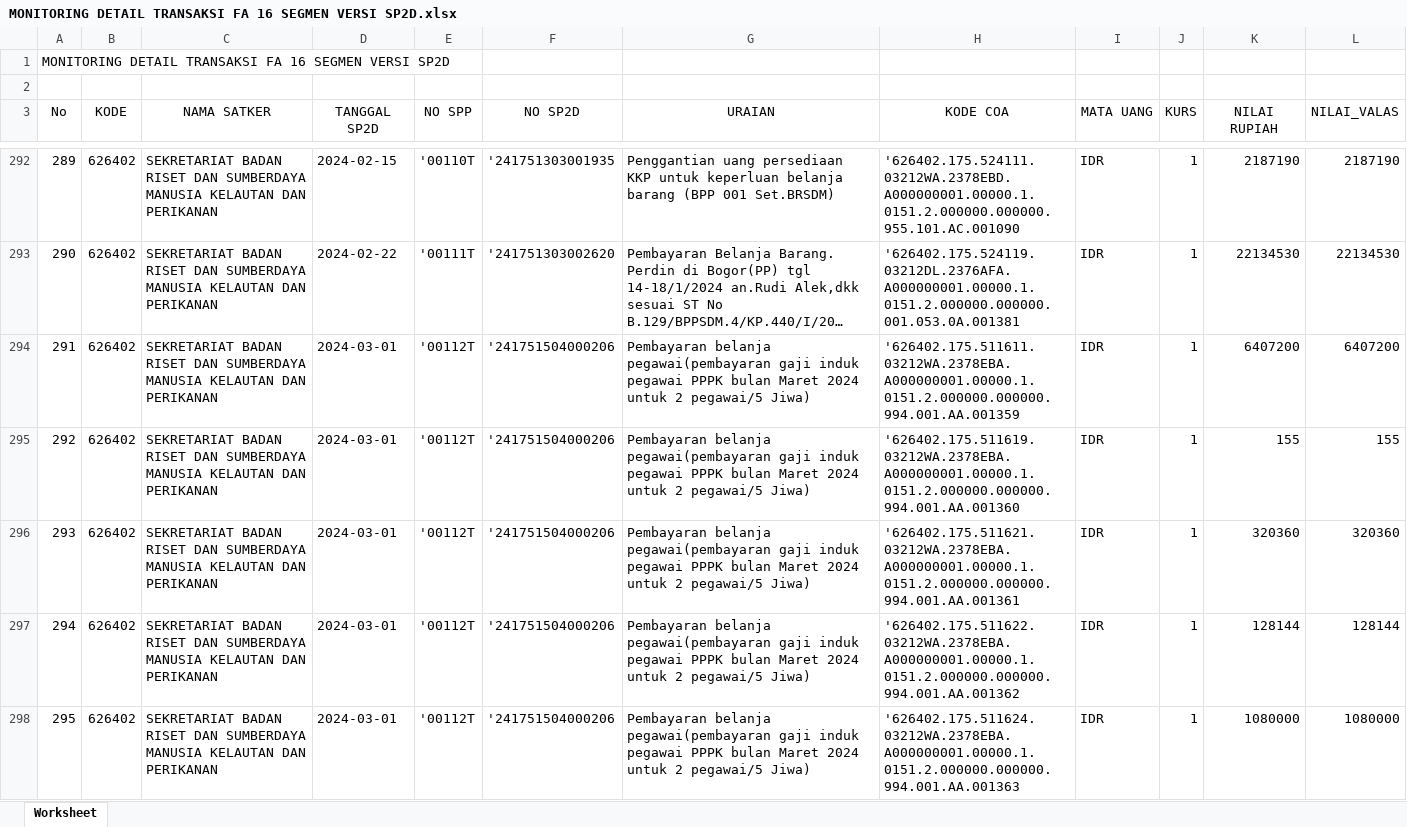
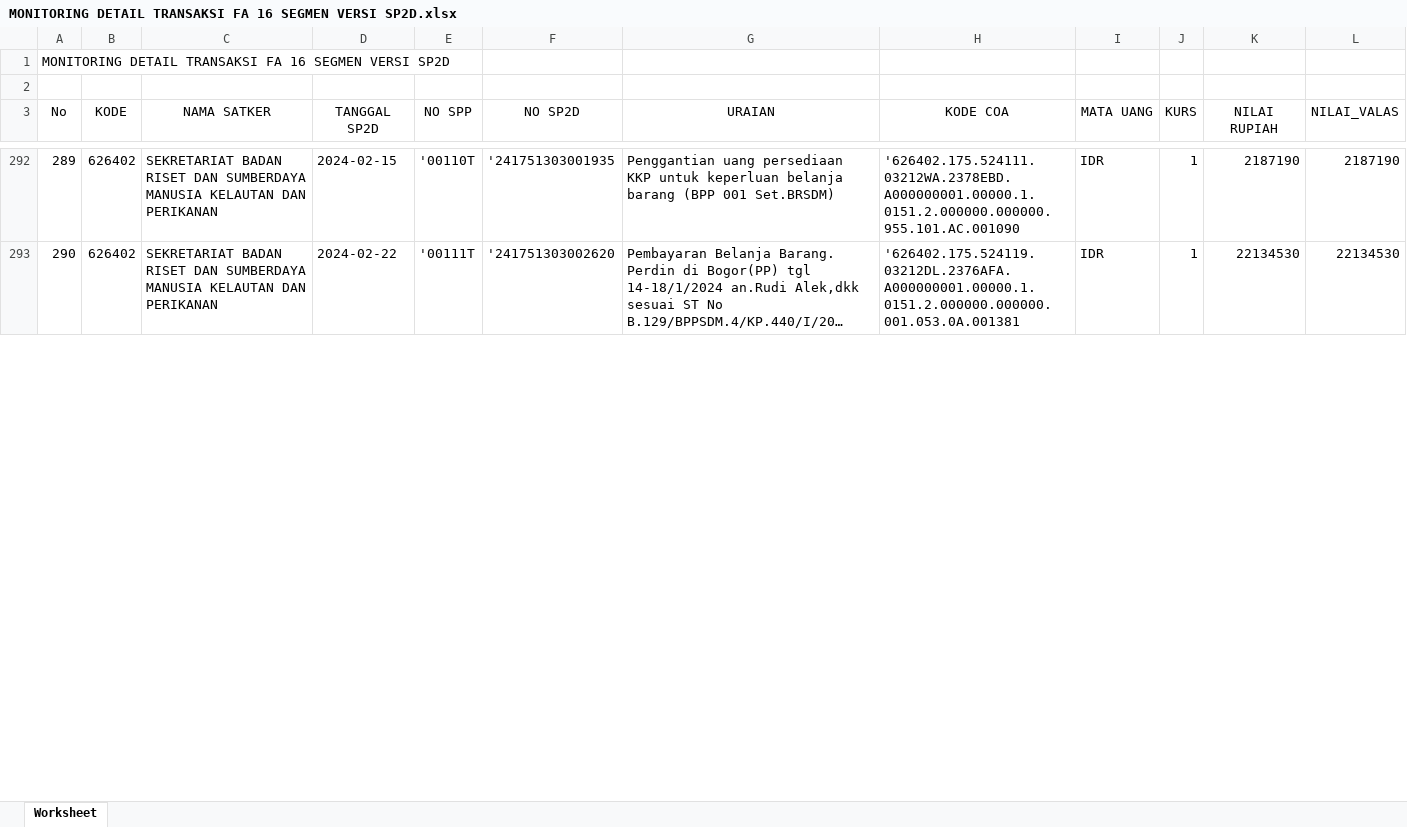
Before and after one commit to edimistiono/TA.2024, an Excel workbook: Database/MONITORING DETAIL TRANSAKSI FA 16 SEGMEN VERSI SP2D.xlsx, sheet Worksheet, drawn as a sheet; only a part is shown, gaps mark what is left out; long unchanged cells end in …; values as stored, in another font and other column widths than the file's, no borders; the diff covers the shown part only; the diff names each change by its address in the sheet, - before the commit and + after, or states it on an @@ line.

```diff
--- a/Database/MONITORING DETAIL TRANSAKSI FA 16 SEGMEN VERSI SP2D.xlsx (sheet Worksheet)
+++ b/Database/MONITORING DETAIL TRANSAKSI FA 16 SEGMEN VERSI SP2D.xlsx (sheet Worksheet)
-row 294: 291 | 626402 | SEKRETARIAT BADAN RISET DAN SUMBERDAYA MANUSIA KELAUTAN DAN PERIKANAN | 2024-03-01 | '00112T | '241751504000206 | Pembayaran belanja pegawai(pembayaran gaji induk pegawai PPPK bulan Maret 2024 untuk 2 pegawai/5 Jiwa) | '626402.175.511611.03212WA.2378EBA.A000000001.00000.1.0151.2.000000.000000.994.001.AA.001359 | IDR | 1 | 6407200 | 6407200
-row 295: 292 | 626402 | SEKRETARIAT BADAN RISET DAN SUMBERDAYA MANUSIA KELAUTAN DAN PERIKANAN | 2024-03-01 | '00112T | '241751504000206 | Pembayaran belanja pegawai(pembayaran gaji induk pegawai PPPK bulan Maret 2024 untuk 2 pegawai/5 Jiwa) | '626402.175.511619.03212WA.2378EBA.A000000001.00000.1.0151.2.000000.000000.994.001.AA.001360 | IDR | 1 | 155 | 155
-row 296: 293 | 626402 | SEKRETARIAT BADAN RISET DAN SUMBERDAYA MANUSIA KELAUTAN DAN PERIKANAN | 2024-03-01 | '00112T | '241751504000206 | Pembayaran belanja pegawai(pembayaran gaji induk pegawai PPPK bulan Maret 2024 untuk 2 pegawai/5 Jiwa) | '626402.175.511621.03212WA.2378EBA.A000000001.00000.1.0151.2.000000.000000.994.001.AA.001361 | IDR | 1 | 320360 | 320360
-row 297: 294 | 626402 | SEKRETARIAT BADAN RISET DAN SUMBERDAYA MANUSIA KELAUTAN DAN PERIKANAN | 2024-03-01 | '00112T | '241751504000206 | Pembayaran belanja pegawai(pembayaran gaji induk pegawai PPPK bulan Maret 2024 untuk 2 pegawai/5 Jiwa) | '626402.175.511622.03212WA.2378EBA.A000000001.00000.1.0151.2.000000.000000.994.001.AA.001362 | IDR | 1 | 128144 | 128144
-row 298: 295 | 626402 | SEKRETARIAT BADAN RISET DAN SUMBERDAYA MANUSIA KELAUTAN DAN PERIKANAN | 2024-03-01 | '00112T | '241751504000206 | Pembayaran belanja pegawai(pembayaran gaji induk pegawai PPPK bulan Maret 2024 untuk 2 pegawai/5 Jiwa) | '626402.175.511624.03212WA.2378EBA.A000000001.00000.1.0151.2.000000.000000.994.001.AA.001363 | IDR | 1 | 1080000 | 1080000
```
Also changed, not shown: 39 removed rows and row numbers in column A elsewhere in this sheet, Database/Akrual.xlsx, Database/SP2D.xlsx, 1 other file.
